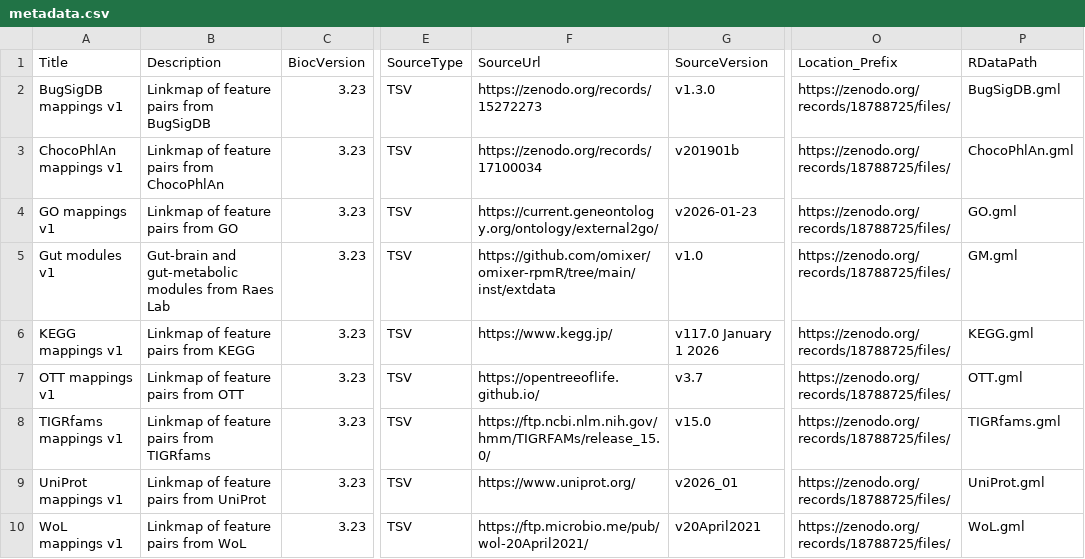
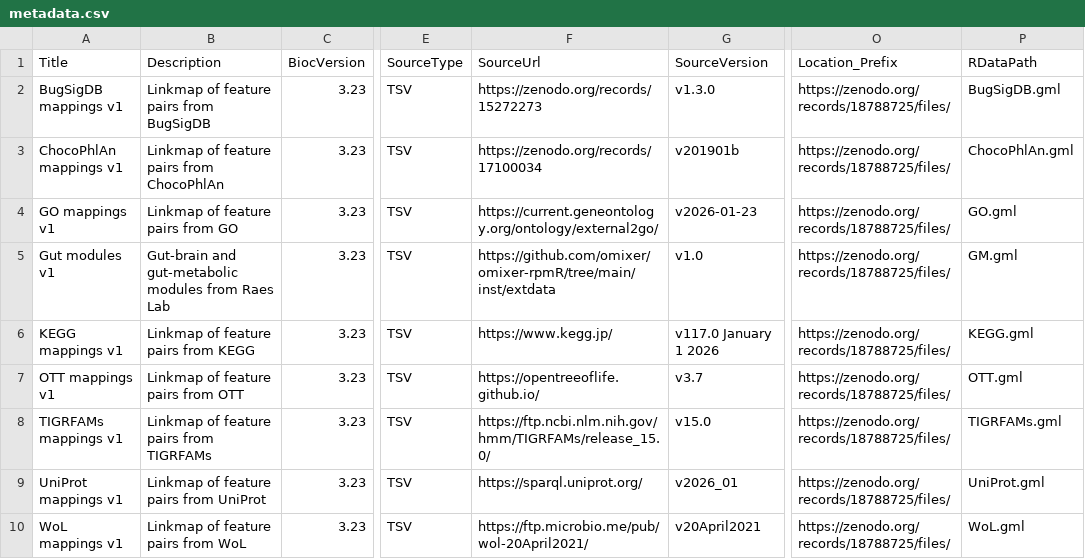
Before and after one commit to Minotau-R/ariadne.db, a CSV file: inst/extdata/metadata.csv, drawn as a sheet; only a part is shown, gaps mark what is left out; the diff names each change by its address in the sheet, - before the commit and + after, or states it on an @@ line.

```diff
--- a/inst/extdata/metadata.csv
+++ b/inst/extdata/metadata.csv
-A8 (Title): TIGRfams mappings v1
+A8 (Title): TIGRFAMs mappings v1
-B8 (Description): Linkmap of feature pairs from TIGRfams
+B8 (Description): Linkmap of feature pairs from TIGRFAMs
-P8 (RDataPath): TIGRfams.gml
+P8 (RDataPath): TIGRFAMs.gml
-F9 (SourceUrl): https://www.uniprot.org/
+F9 (SourceUrl): https://sparql.uniprot.org/
```
Also changed, not shown: 4 other files.
